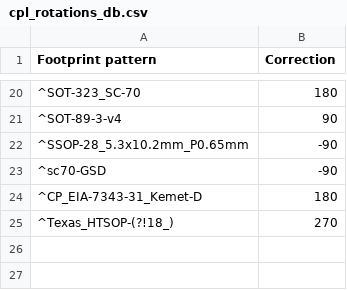
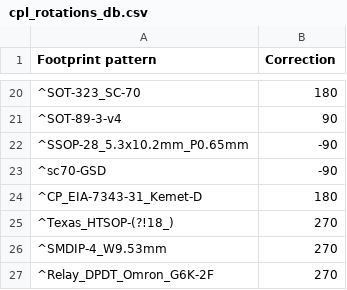
Before and after one commit to easyw/JLCKicadTools, a CSV file: cpl_rotations_db.csv, drawn as a sheet; only a part is shown, gaps mark what is left out.

```diff
--- a/cpl_rotations_db.csv
+++ b/cpl_rotations_db.csv
@@ -25 +25,3 @@
 "^Texas_HTSOP-(?!18_)",270
+"^SMDIP-4_W9.53mm",270
+"^Relay_DPDT_Omron_G6K-2F",270
```
Also changed, not shown: 8 other files.
